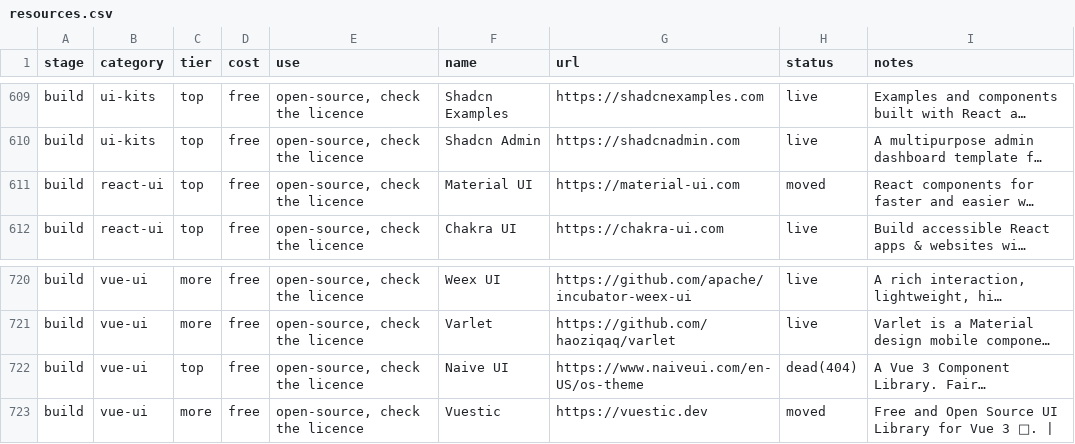
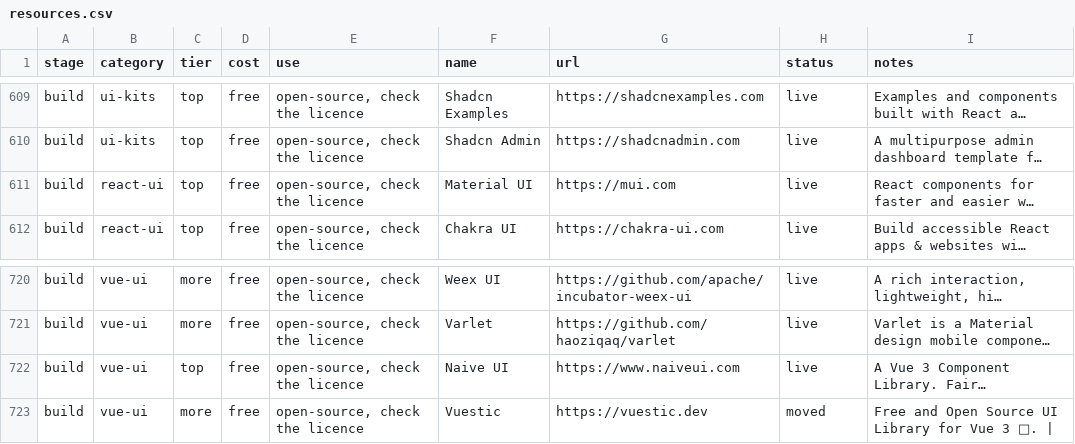
Before and after one commit to MariusYvard/NullToHero, a CSV file: tools/design-system/data/resources.csv, drawn as a sheet; only a part is shown, gaps mark what is left out; long unchanged cells end in …; the diff covers the shown part only; the diff names each change by its address in the sheet, - before the commit and + after, or states it on an @@ line.

```diff
--- a/tools/design-system/data/resources.csv
+++ b/tools/design-system/data/resources.csv
-G611 (url): https://material-ui.com
+G611 (url): https://mui.com
-H611 (status): moved
+H611 (status): live
-G722 (url): https://www.naiveui.com/en-US/os-theme
+G722 (url): https://www.naiveui.com
-H722 (status): dead(404)
+H722 (status): live
```
Also changed, not shown: 12 edited cells elsewhere in this file, 17 other files.
